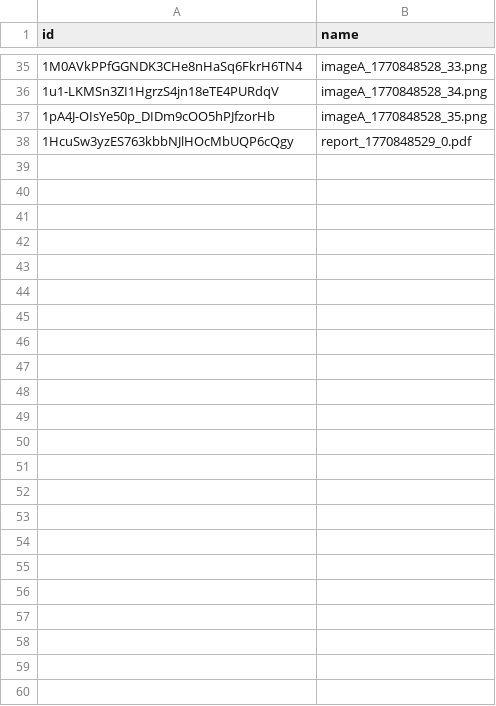
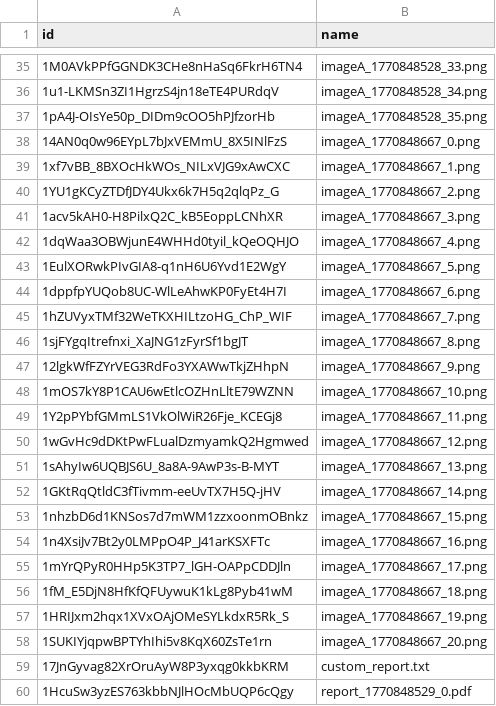
Before and after one commit to celia-be/general-dataset-platform, a CSV file: csv_maria.csv, drawn as a sheet; only a part is shown, gaps mark what is left out; the diff names each change by its address in the sheet, - before the commit and + after, or states it on an @@ line.

```diff
--- a/csv_maria.csv
+++ b/csv_maria.csv
+row 38: 14AN0q0w96EYpL7bJxVEMmU_8X5INlFzS | imageA_1770848667_0.png
+row 39: 1xf7vBB_8BXOcHkWOs_NILxVJG9xAwCXC | imageA_1770848667_1.png
+row 40: 1YU1gKCyZTDfJDY4Ukx6k7H5q2qlqPz_G | imageA_1770848667_2.png
+row 41: 1acv5kAH0-H8PilxQ2C_kB5EoppLCNhXR | imageA_1770848667_3.png
+row 42: 1dqWaa3OBWjunE4WHHd0tyil_kQeOQHJO | imageA_1770848667_4.png
+row 43: 1EulXORwkPIvGIA8-q1nH6U6Yvd1E2WgY | imageA_1770848667_5.png
+row 44: 1dppfpYUQob8UC-WlLeAhwKP0FyEt4H7I | imageA_1770848667_6.png
+row 45: 1hZUVyxTMf32WeTKXHILtzoHG_ChP_WIF | imageA_1770848667_7.png
+row 46: 1sjFYgqItrefnxi_XaJNG1zFyrSf1bgJT | imageA_1770848667_8.png
+row 47: 12lgkWfFZYrVEG3RdFo3YXAWwTkjZHhpN | imageA_1770848667_9.png
+row 48: 1mOS7kY8P1CAU6wEtlcOZHnLltE79WZNN | imageA_1770848667_10.png
+row 49: 1Y2pPYbfGMmLS1VkOlWiR26Fje_KCEGj8 | imageA_1770848667_11.png
+row 50: 1wGvHc9dDKtPwFLualDzmyamkQ2Hgmwed | imageA_1770848667_12.png
+row 51: 1sAhyIw6UQBJS6U_8a8A-9AwP3s-B-MYT | imageA_1770848667_13.png
+row 52: 1GKtRqQtldC3fTivmm-eeUvTX7H5Q-jHV | imageA_1770848667_14.png
+row 53: 1nhzbD6d1KNSos7d7mWM1zzxoonmOBnkz | imageA_1770848667_15.png
+row 54: 1n4XsiJv7Bt2y0LMPpO4P_J41arKSXFTc | imageA_1770848667_16.png
+row 55: 1mYrQPyR0HHp5K3TP7_lGH-OAPpCDDJln | imageA_1770848667_17.png
+row 56: 1fM_E5DjN8HfKfQFUywuK1kLg8Pyb41wM | imageA_1770848667_18.png
+row 57: 1HRIJxm2hqx1XVxOAjOMeSYLkdxR5Rk_S | imageA_1770848667_19.png
+row 58: 1SUKIYjqpwBPTYhIhi5v8KqX60ZsTe1rn | imageA_1770848667_20.png
+row 59: 17JnGyvag82XrOruAyW8P3yxqg0kkbKRM | custom_report.txt
```
Also changed, not shown: 2 other files.
